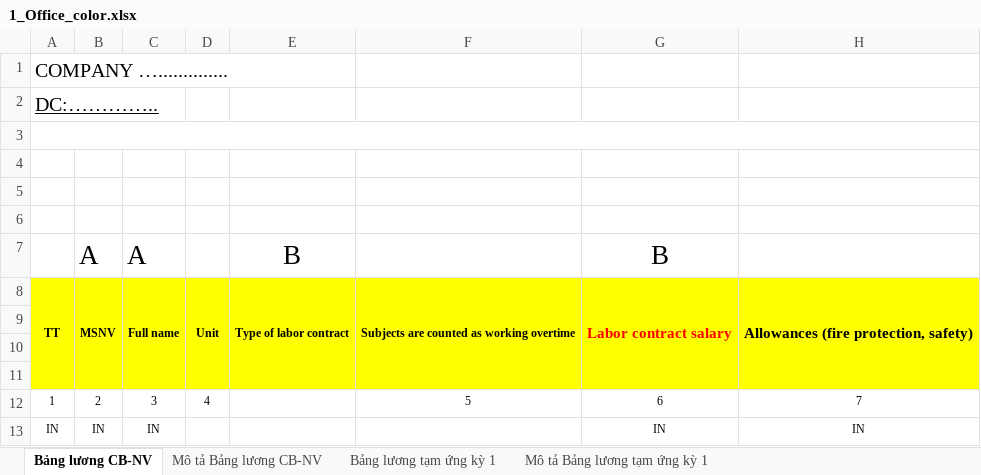
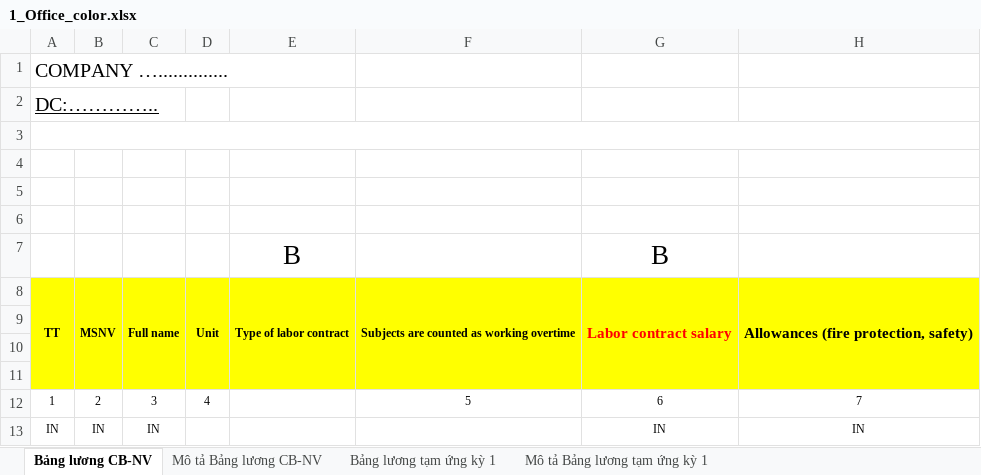
Before and after one commit to biztinct/gitlocal, an Excel workbook: thaco/color/1_Office_color.xlsx, sheet Bảng lương CB-NV, drawn as a sheet; only a part is shown; values as stored, in another font and other column widths than the file's, no borders; conditional formats not drawn; the diff names each change by its address in the sheet, - before the commit and + after, or states it on an @@ line.

```diff
--- a/thaco/color/1_Office_color.xlsx (sheet Bảng lương CB-NV)
+++ b/thaco/color/1_Office_color.xlsx (sheet Bảng lương CB-NV)
-B7: A
+B7: (empty)
-C7: A
+C7: (empty)
```
Also changed, not shown: thaco/color/1_DATA_MID_All.xlsx, 21 other files.
